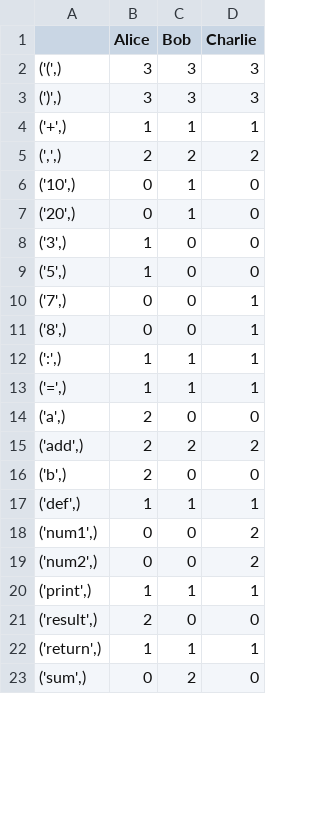
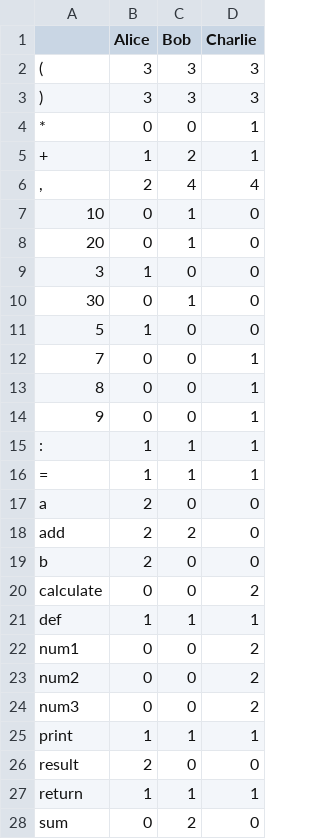
Before and after one commit to kobayashi1987/CE320, a CSV file: unigram_frequency_matrix.csv, drawn as a sheet; only a part is shown; the diff covers the shown part only.

```diff
--- a/unigram_frequency_matrix.csv
+++ b/unigram_frequency_matrix.csv
@@ -1,23 +1,28 @@
 ,Alice,Bob,Charlie
-"('(',)",3,3,3
-"(')',)",3,3,3
-"('+',)",1,1,1
-"(',',)",2,2,2
-"('10',)",0,1,0
-"('20',)",0,1,0
-"('3',)",1,0,0
-"('5',)",1,0,0
-"('7',)",0,0,1
-"('8',)",0,0,1
-"(':',)",1,1,1
-"('=',)",1,1,1
-"('a',)",2,0,0
-"('add',)",2,2,2
-"('b',)",2,0,0
-"('def',)",1,1,1
-"('num1',)",0,0,2
-"('num2',)",0,0,2
-"('print',)",1,1,1
-"('result',)",2,0,0
-"('return',)",1,1,1
-"('sum',)",0,2,0
+(,3,3,3
+),3,3,3
+*,0,0,1
++,1,2,1
+",",2,4,4
+10,0,1,0
+20,0,1,0
+3,1,0,0
+30,0,1,0
+5,1,0,0
+7,0,0,1
+8,0,0,1
+9,0,0,1
+:,1,1,1
+=,1,1,1
+a,2,0,0
+add,2,2,0
+b,2,0,0
+calculate,0,0,2
+def,1,1,1
+num1,0,0,2
+num2,0,0,2
+num3,0,0,2
+print,1,1,1
+result,2,0,0
+return,1,1,1
+sum,0,2,0
```
Also changed, not shown: 1 added row and 3 edited cells elsewhere in this file, bigram_frequency_matrix.csv, 2 other files.
